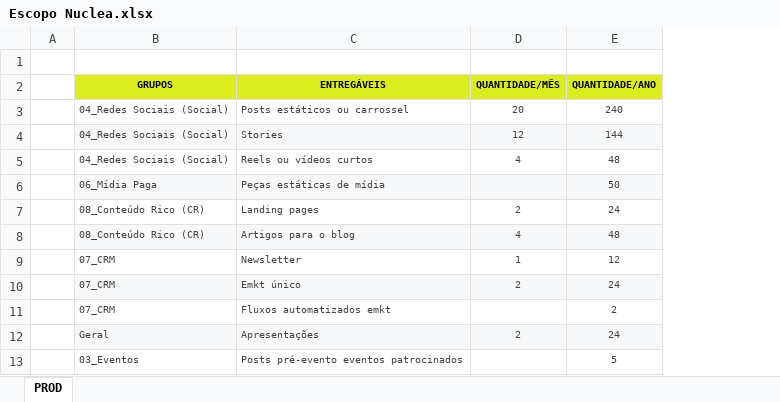
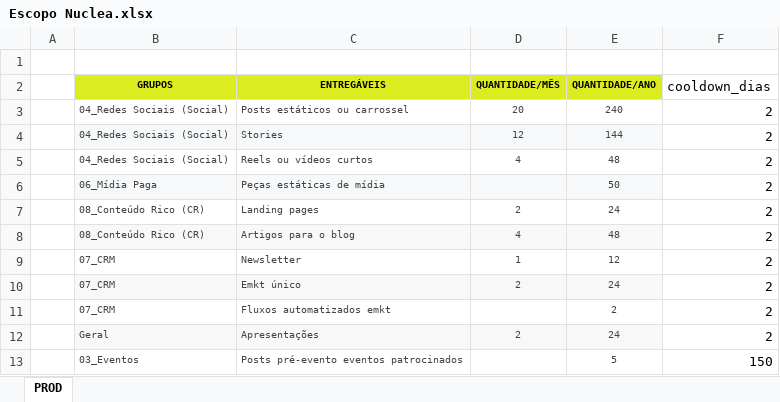
Before and after one commit to renataesposito/bia-runrunit, an Excel workbook: runrun_report/Escopo Nuclea.xlsx, sheet PROD, drawn as a sheet; only a part is shown; values as stored, in another font and other column widths than the file's, no borders; the diff names each change by its address in the sheet, - before the commit and + after, or states it on an @@ line.

```diff
--- a/runrun_report/Escopo Nuclea.xlsx (sheet PROD)
+++ b/runrun_report/Escopo Nuclea.xlsx (sheet PROD)
+column F (cooldown_dias), rows 3-13: 2 | 2 | 2 | 2 | 2 | 2 | 2 | 2 | 2 | 2 | 150
```
Also changed, not shown: 5 other files.
